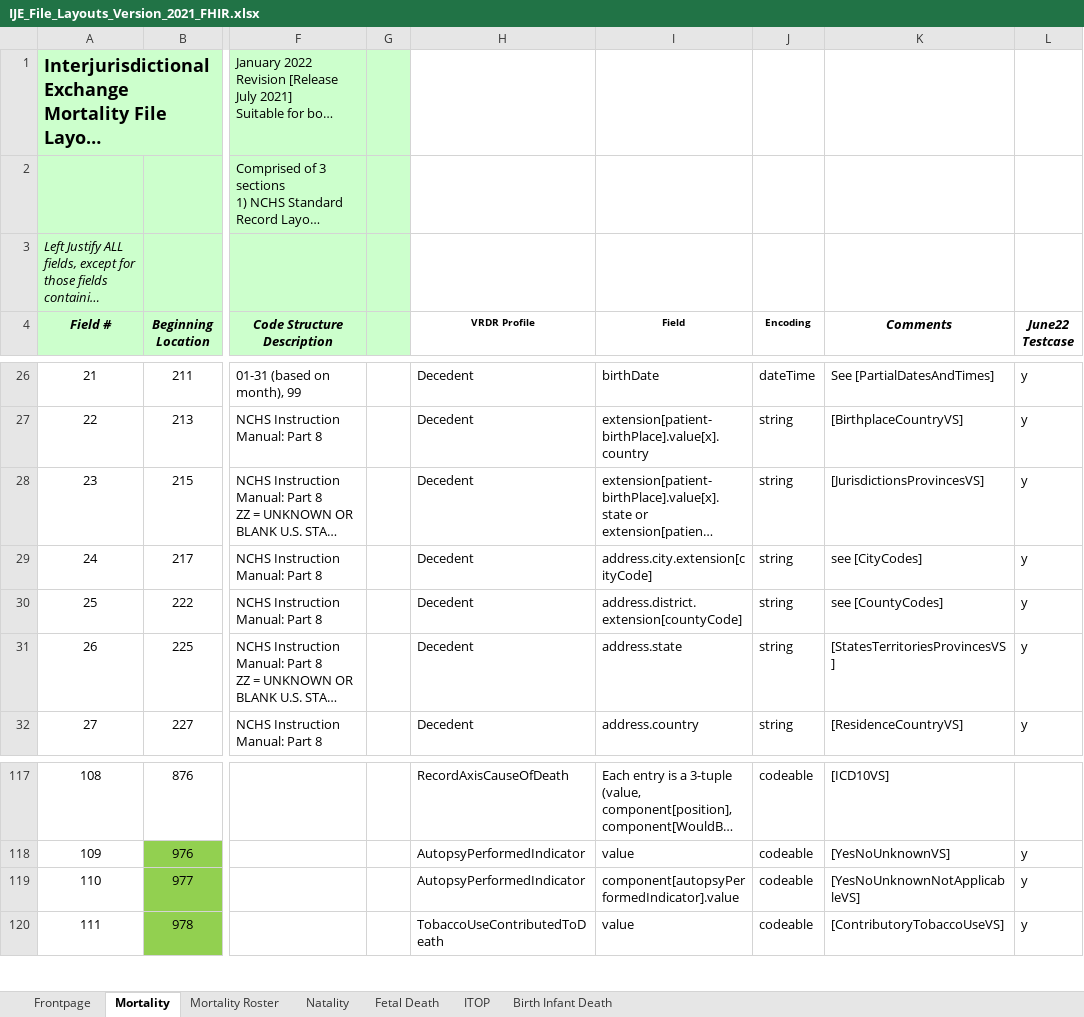
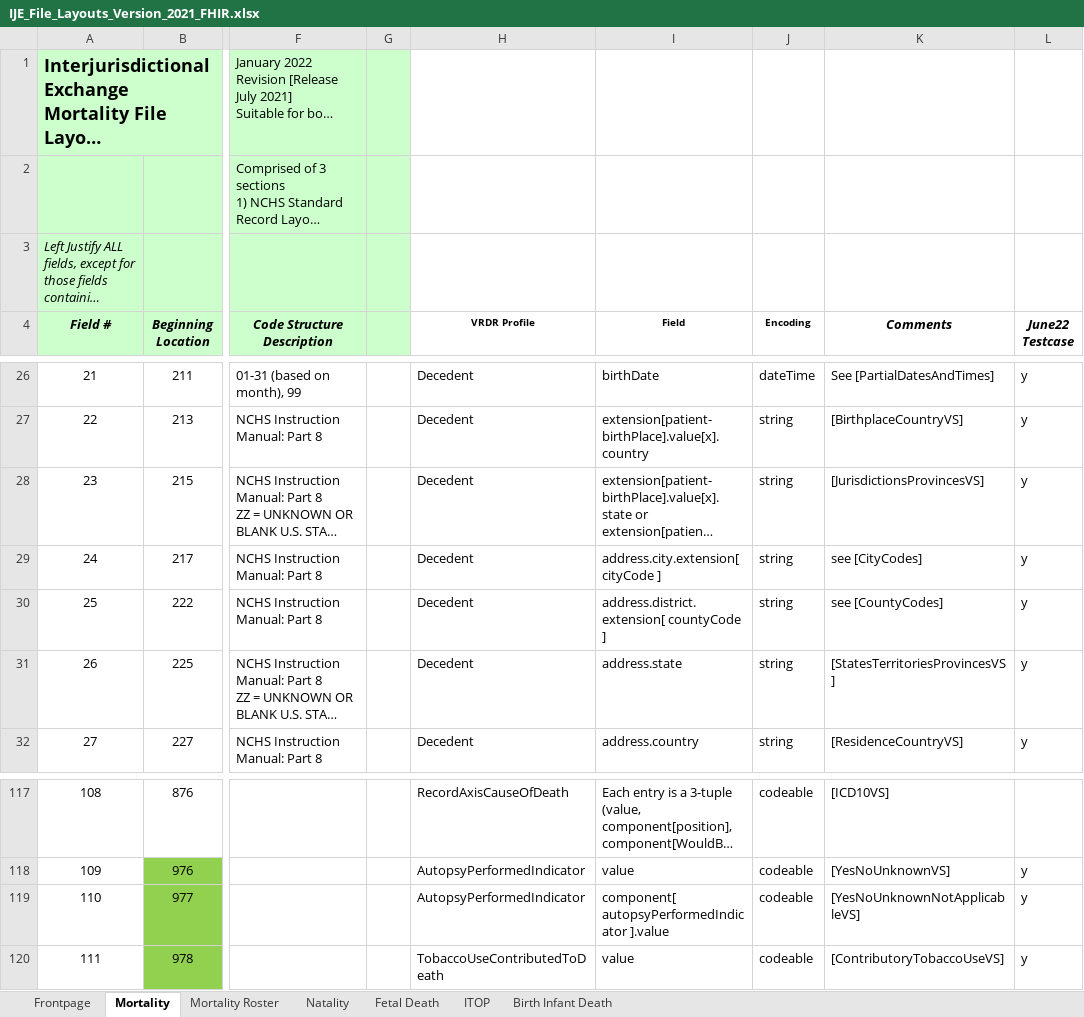
Before and after one commit to HL7/vrdr, an Excel workbook: input/images/IJE_File_Layouts_Version_2021_FHIR.xlsx, sheet Mortality, drawn as a sheet; only a part is shown, gaps mark what is left out; long unchanged cells end in …; values as stored, in another font and other column widths than the file's, no borders; the diff names each change by its address in the sheet, - before the commit and + after, or states it on an @@ line.

```diff
--- a/input/images/IJE_File_Layouts_Version_2021_FHIR.xlsx (sheet Mortality)
+++ b/input/images/IJE_File_Layouts_Version_2021_FHIR.xlsx (sheet Mortality)
-I29 (Field): address.city.extension[cityCode]
+I29 (Field): address.city.extension[ cityCode ]
-I30 (Field): address.district.extension[countyCode]
+I30 (Field): address.district.extension[ countyCode ]
-I119 (Field): component[autopsyPerformedIndicator].value
+I119 (Field): component[ autopsyPerformedIndicator ].value
```
Also changed, not shown: 1 other file.
